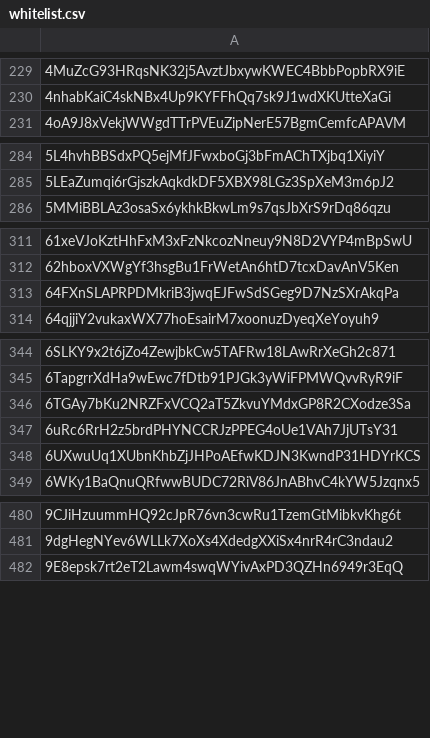
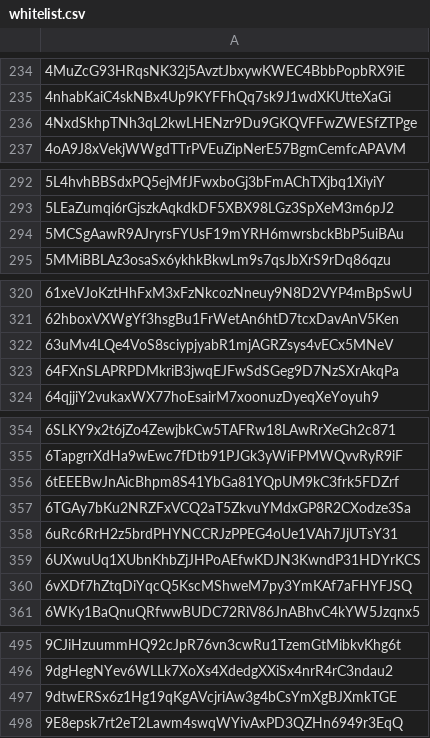
Before and after one commit to NFTGalaxy/snapshot-sol-cool-2022, a CSV file: whitelist.csv, drawn as a sheet; only a part is shown, gaps mark what is left out; the diff covers the shown part only; the diff names each change by its address in the sheet, - before the commit and + after, or states it on an @@ line.

Commit message:
fix: Update whitelist to match updated snapshots

```diff
--- a/whitelist.csv
+++ b/whitelist.csv
+row 236: 4NxdSkhpTNh3qL2kwLHENzr9Du9GKQVFFwZWESfZTPge
+row 294: 5MCSgAawR9AJryrsFYUsF19mYRH6mwrsbckBbP5uiBAu
+row 322: 63uMv4LQe4VoS8sciypjyabR1mjAGRZsys4vECx5MNeV
-row 1274: 6tEEEBwJnAicBhpm8S41YbGa81YQpUM9kC3frk5F…
+row 356: 6tEEEBwJnAicBhpm8S41YbGa81YQpUM9kC3frk5F…
-row 1282: 6vXDf7hZtqDiYqcQ5KscMShweM7py3YmKAf7aFHY…
+row 360: 6vXDf7hZtqDiYqcQ5KscMShweM7py3YmKAf7aFHY…
+row 497: 9dtwERSx6z1Hg19qKgAVcjriAw3g4bCsYmXgBJXmkTGE
```
Also changed, not shown: 37 added rows, 1 removed row, 54 moved rows and 1 edited cell elsewhere in this file.
